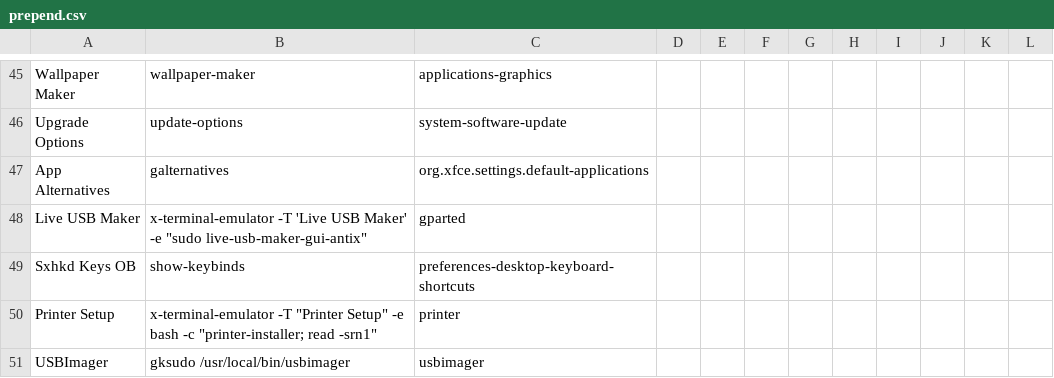
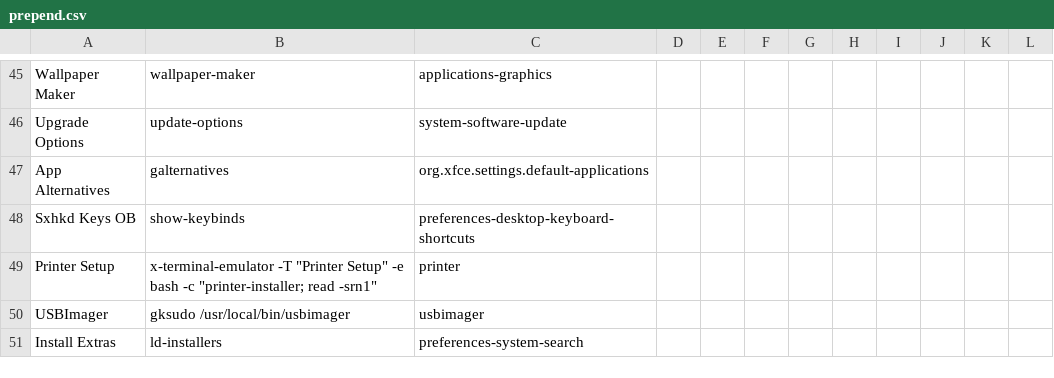
Before and after one commit to sleekmason/Lilidog-Minimal-Bookworm, a CSV file: config/includes.chroot_after_packages/etc/skel/.config/jgmenu/prepend.csv, drawn as a sheet; only a part is shown, gaps mark what is left out; the shorter side is filled out with more unchanged rows.

Commit message:
Added live password to calamares installer comments and removed live-usb-maker in favor of usbimager.

```diff
--- a/config/includes.chroot_after_packages/etc/skel/.config/jgmenu/prepend.csv
+++ b/config/includes.chroot_after_packages/etc/skel/.config/jgmenu/prepend.csv
@@ -47,3 +47,2 @@ Upgrade Options,    update-options,                   system-software-update
 App Alternatives,   galternatives,                    org.xfce.settings.default-applications
-Live USB Maker,     x-terminal-emulator -T 'Live USB Maker' -e "sudo live-usb-maker-gui-antix",     gparted
 Sxhkd Keys OB,      show-keybinds,                    preferences-desktop-keyboard-shortcuts
```
Also changed, not shown: 17 other files.
